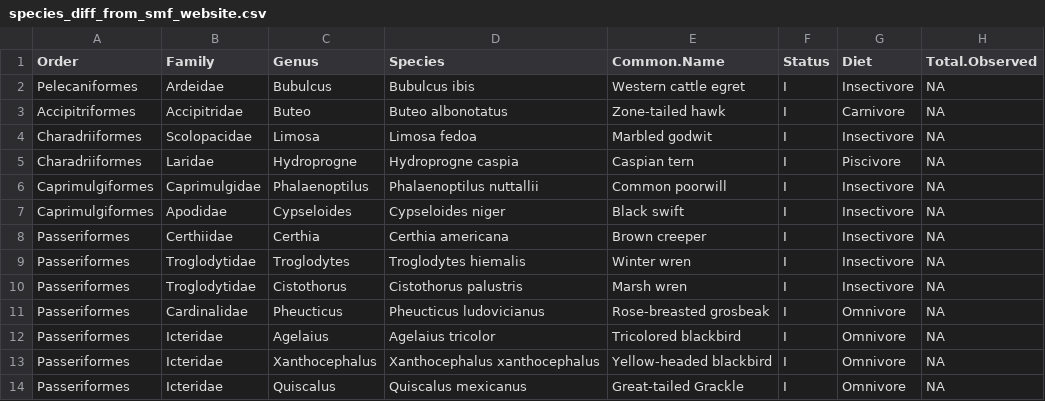
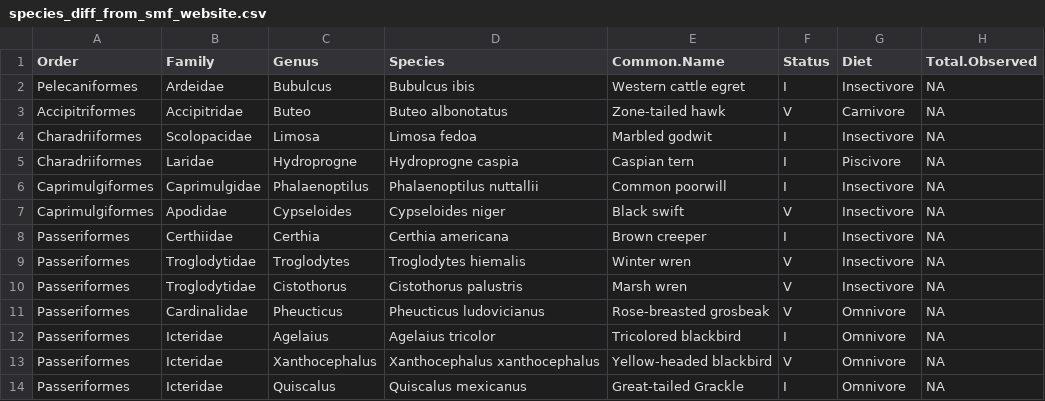
Before and after one commit to laurenaceae/CIR_birds_of_SMF, a CSV file: data/input/species_diff_from_smf_website.csv, drawn as a sheet.

Commit message:
reactable table complete (rgbif spp only, no status column)

```diff
--- a/data/input/species_diff_from_smf_website.csv
+++ b/data/input/species_diff_from_smf_website.csv
@@ -2,3 +2,3 @@ Order,Family,Genus,Species,Common.Name,Status,Diet,Total.Observed
 Pelecaniformes,Ardeidae,Bubulcus,Bubulcus ibis,Western cattle egret,I,Insectivore,NA
-Accipitriformes,Accipitridae,Buteo,Buteo albonotatus,Zone-tailed hawk,I,Carnivore,NA
+Accipitriformes,Accipitridae,Buteo,Buteo albonotatus,Zone-tailed hawk,V,Carnivore,NA
 Charadriiformes,Scolopacidae,Limosa,Limosa fedoa,Marbled godwit,I,Insectivore,NA
@@ -6,9 +6,9 @@ Charadriiformes,Laridae,Hydroprogne,Hydroprogne caspia,Caspian tern,I,Piscivore,
 Caprimulgiformes,Caprimulgidae,Phalaenoptilus,Phalaenoptilus nuttallii,Common poorwill,I,Insectivore,NA
-Caprimulgiformes,Apodidae,Cypseloides,Cypseloides niger,Black swift,I,Insectivore,NA
+Caprimulgiformes,Apodidae,Cypseloides,Cypseloides niger,Black swift,V,Insectivore,NA
 Passeriformes,Certhiidae,Certhia,Certhia americana,Brown creeper,I,Insectivore,NA
-Passeriformes,Troglodytidae,Troglodytes,Troglodytes hiemalis,Winter wren,I,Insectivore,NA
-Passeriformes,Troglodytidae,Cistothorus,Cistothorus palustris,Marsh wren,I,Insectivore,NA
-Passeriformes,Cardinalidae,Pheucticus,Pheucticus ludovicianus,Rose-breasted grosbeak,I,Omnivore,NA
+Passeriformes,Troglodytidae,Troglodytes,Troglodytes hiemalis,Winter wren,V,Insectivore,NA
+Passeriformes,Troglodytidae,Cistothorus,Cistothorus palustris,Marsh wren,V,Insectivore,NA
+Passeriformes,Cardinalidae,Pheucticus,Pheucticus ludovicianus,Rose-breasted grosbeak,V,Omnivore,NA
 Passeriformes,Icteridae,Agelaius,Agelaius tricolor,Tricolored blackbird,I,Omnivore,NA
-Passeriformes,Icteridae,Xanthocephalus,Xanthocephalus xanthocephalus,Yellow-headed blackbird,I,Omnivore,NA
+Passeriformes,Icteridae,Xanthocephalus,Xanthocephalus xanthocephalus,Yellow-headed blackbird,V,Omnivore,NA
 Passeriformes,Icteridae,Quiscalus,Quiscalus mexicanus,Great-tailed Grackle,I,Omnivore,NA
```
Also changed, not shown: 25 other files.
